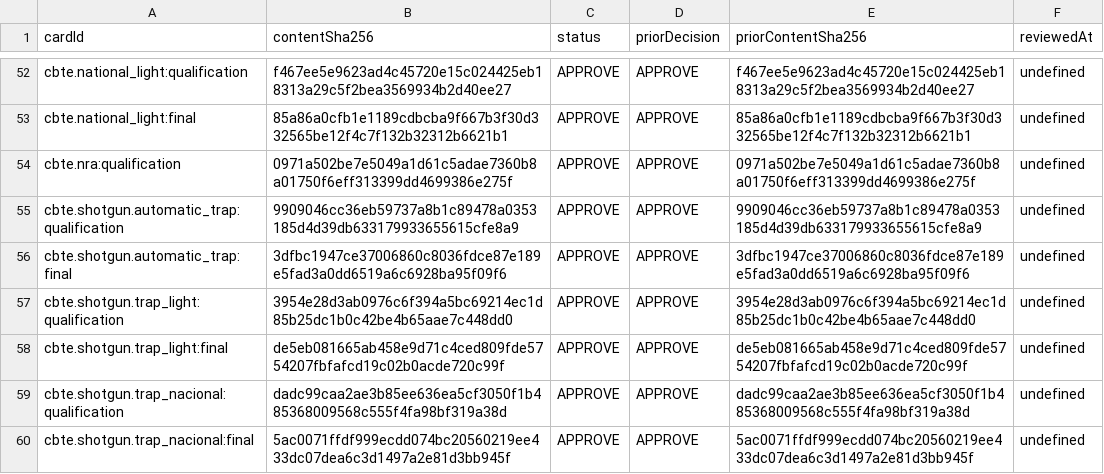
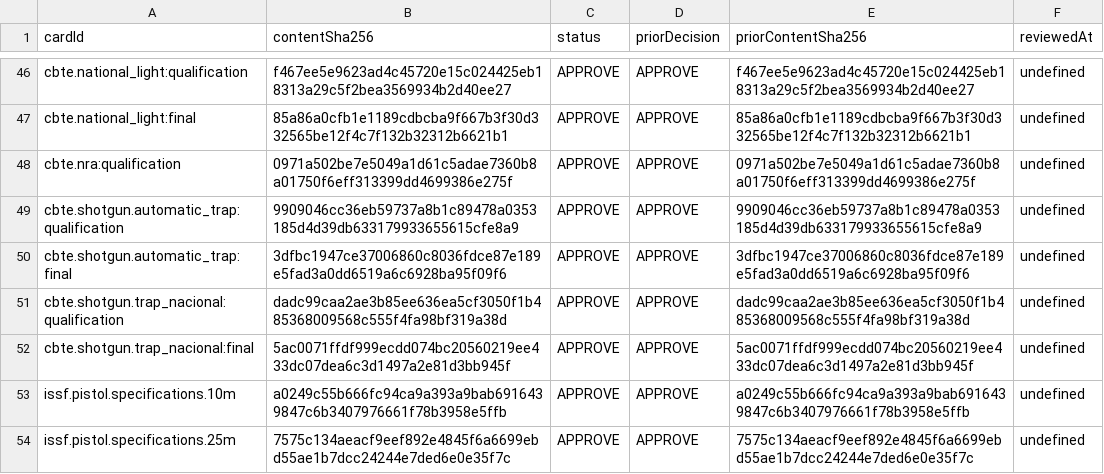
Before and after one commit to clynson-png/RENATE, a CSV file: docs/beta-offline/CARD_REVIEW_STATUS_2026-11-08.csv, drawn as a sheet; only a part is shown, gaps mark what is left out; the shorter side is filled out with more unchanged rows; the diff covers the shown part only.

```diff
--- a/docs/beta-offline/CARD_REVIEW_STATUS_2026-11-08.csv
+++ b/docs/beta-offline/CARD_REVIEW_STATUS_2026-11-08.csv
@@ -56,4 +50,2 @@ cardId,contentSha256,status,priorDecision,priorContentSha256,reviewedAt
 "cbte.shotgun.automatic_trap:final","3dfbc1947ce37006860c8036fdce87e189e5fad3a0dd6519a6c6928ba95f09f6","APPROVE","APPROVE","3dfbc1947ce37006860c8036fdce87e189e5fad3a0dd6519a6c6928ba95f09f6","undefined"
-"cbte.shotgun.trap_light:qualification","3954e28d3ab0976c6f394a5bc69214ec1d85b25dc1b0c42be4b65aae7c448dd0","APPROVE","APPROVE","3954e28d3ab0976c6f394a5bc69214ec1d85b25dc1b0c42be4b65aae7c448dd0","undefined"
-"cbte.shotgun.trap_light:final","de5eb081665ab458e9d71c4ced809fde5754207fbfafcd19c02b0acde720c99f","APPROVE","APPROVE","de5eb081665ab458e9d71c4ced809fde5754207fbfafcd19c02b0acde720c99f","undefined"
 "cbte.shotgun.trap_nacional:qualification","dadc99caa2ae3b85ee636ea5cf3050f1b485368009568c555f4fa98bf319a38d","APPROVE","APPROVE","dadc99caa2ae3b85ee636ea5cf3050f1b485368009568c555f4fa98bf319a38d","undefined"
```
Also changed, not shown: 1 added row, 10 removed rows and 17 edited cells elsewhere in this file, docs/beta-offline/ROUTE_CARD_COVERAGE_2026-11-06.csv, 57 other files.
